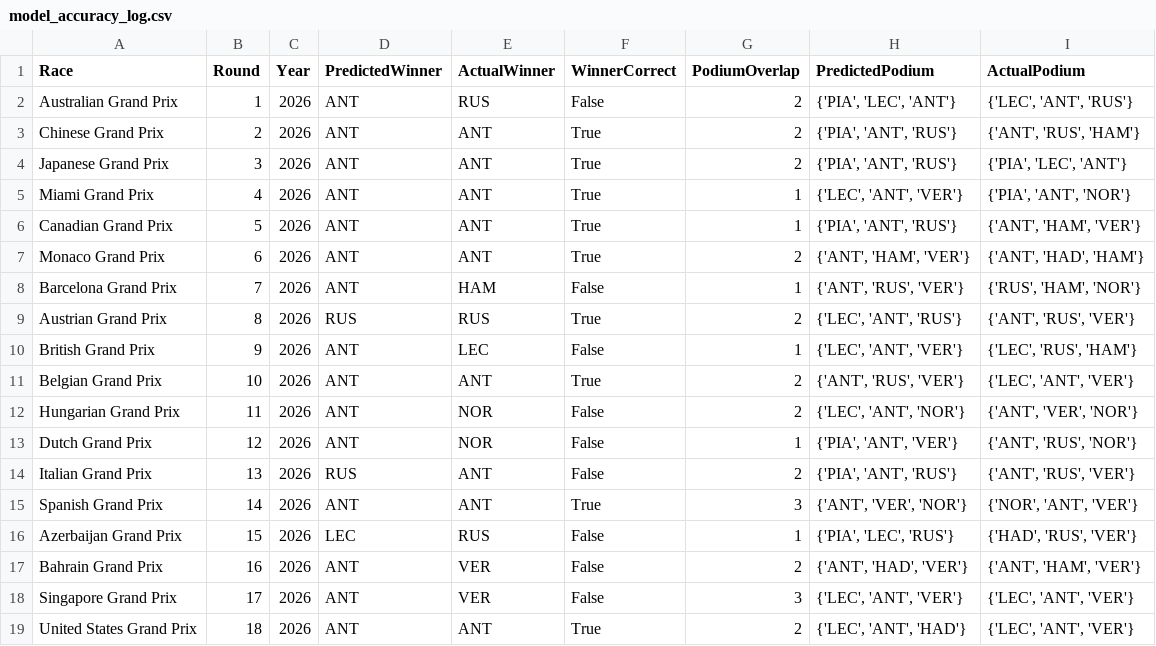
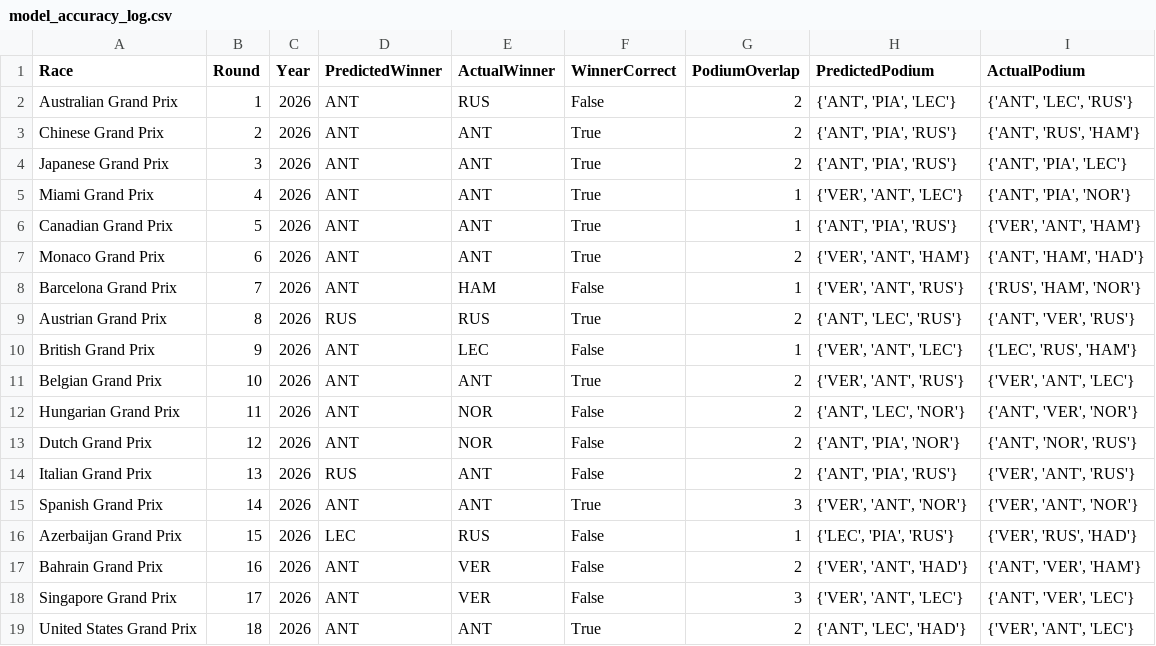
Before and after one commit to Raina-Mangat/Pitwall2026, a CSV file: model_accuracy_log.csv, drawn as a sheet.

```diff
--- a/model_accuracy_log.csv
+++ b/model_accuracy_log.csv
@@ -1,19 +1,19 @@
 Race,Round,Year,PredictedWinner,ActualWinner,WinnerCorrect,PodiumOverlap,PredictedPodium,ActualPodium
-Australian Grand Prix,1,2026,ANT,RUS,False,2,"{'PIA', 'LEC', 'ANT'}","{'LEC', 'ANT', 'RUS'}"
-Chinese Grand Prix,2,2026,ANT,ANT,True,2,"{'PIA', 'ANT', 'RUS'}","{'ANT', 'RUS', 'HAM'}"
-Japanese Grand Prix,3,2026,ANT,ANT,True,2,"{'PIA', 'ANT', 'RUS'}","{'PIA', 'LEC', 'ANT'}"
-Miami Grand Prix,4,2026,ANT,ANT,True,1,"{'LEC', 'ANT', 'VER'}","{'PIA', 'ANT', 'NOR'}"
-Canadian Grand Prix,5,2026,ANT,ANT,True,1,"{'PIA', 'ANT', 'RUS'}","{'ANT', 'HAM', 'VER'}"
-Monaco Grand Prix,6,2026,ANT,ANT,True,2,"{'ANT', 'HAM', 'VER'}","{'ANT', 'HAD', 'HAM'}"
-Barcelona Grand Prix,7,2026,ANT,HAM,False,1,"{'ANT', 'RUS', 'VER'}","{'RUS', 'HAM', 'NOR'}"
-Austrian Grand Prix,8,2026,RUS,RUS,True,2,"{'LEC', 'ANT', 'RUS'}","{'ANT', 'RUS', 'VER'}"
-British Grand Prix,9,2026,ANT,LEC,False,1,"{'LEC', 'ANT', 'VER'}","{'LEC', 'RUS', 'HAM'}"
-Belgian Grand Prix,10,2026,ANT,ANT,True,2,"{'ANT', 'RUS', 'VER'}","{'LEC', 'ANT', 'VER'}"
-Hungarian Grand Prix,11,2026,ANT,NOR,False,2,"{'LEC', 'ANT', 'NOR'}","{'ANT', 'VER', 'NOR'}"
-Dutch Grand Prix,12,2026,ANT,NOR,False,1,"{'PIA', 'ANT', 'VER'}","{'ANT', 'RUS', 'NOR'}"
-Italian Grand Prix,13,2026,RUS,ANT,False,2,"{'PIA', 'ANT', 'RUS'}","{'ANT', 'RUS', 'VER'}"
-Spanish Grand Prix,14,2026,ANT,ANT,True,3,"{'ANT', 'VER', 'NOR'}","{'NOR', 'ANT', 'VER'}"
-Azerbaijan Grand Prix,15,2026,LEC,RUS,False,1,"{'PIA', 'LEC', 'RUS'}","{'HAD', 'RUS', 'VER'}"
-Bahrain Grand Prix,16,2026,ANT,VER,False,2,"{'ANT', 'HAD', 'VER'}","{'ANT', 'HAM', 'VER'}"
-Singapore Grand Prix,17,2026,ANT,VER,False,3,"{'LEC', 'ANT', 'VER'}","{'LEC', 'ANT', 'VER'}"
-United States Grand Prix,18,2026,ANT,ANT,True,2,"{'LEC', 'ANT', 'HAD'}","{'LEC', 'ANT', 'VER'}"
+Australian Grand Prix,1,2026,ANT,RUS,False,2,"{'ANT', 'PIA', 'LEC'}","{'ANT', 'LEC', 'RUS'}"
+Chinese Grand Prix,2,2026,ANT,ANT,True,2,"{'ANT', 'PIA', 'RUS'}","{'ANT', 'RUS', 'HAM'}"
+Japanese Grand Prix,3,2026,ANT,ANT,True,2,"{'ANT', 'PIA', 'RUS'}","{'ANT', 'PIA', 'LEC'}"
+Miami Grand Prix,4,2026,ANT,ANT,True,1,"{'VER', 'ANT', 'LEC'}","{'ANT', 'PIA', 'NOR'}"
+Canadian Grand Prix,5,2026,ANT,ANT,True,1,"{'ANT', 'PIA', 'RUS'}","{'VER', 'ANT', 'HAM'}"
+Monaco Grand Prix,6,2026,ANT,ANT,True,2,"{'VER', 'ANT', 'HAM'}","{'ANT', 'HAM', 'HAD'}"
+Barcelona Grand Prix,7,2026,ANT,HAM,False,1,"{'VER', 'ANT', 'RUS'}","{'RUS', 'HAM', 'NOR'}"
+Austrian Grand Prix,8,2026,RUS,RUS,True,2,"{'ANT', 'LEC', 'RUS'}","{'ANT', 'VER', 'RUS'}"
+British Grand Prix,9,2026,ANT,LEC,False,1,"{'VER', 'ANT', 'LEC'}","{'LEC', 'RUS', 'HAM'}"
+Belgian Grand Prix,10,2026,ANT,ANT,True,2,"{'VER', 'ANT', 'RUS'}","{'VER', 'ANT', 'LEC'}"
+Hungarian Grand Prix,11,2026,ANT,NOR,False,2,"{'ANT', 'LEC', 'NOR'}","{'ANT', 'VER', 'NOR'}"
+Dutch Grand Prix,12,2026,ANT,NOR,False,2,"{'ANT', 'PIA', 'NOR'}","{'ANT', 'NOR', 'RUS'}"
+Italian Grand Prix,13,2026,RUS,ANT,False,2,"{'ANT', 'PIA', 'RUS'}","{'VER', 'ANT', 'RUS'}"
+Spanish Grand Prix,14,2026,ANT,ANT,True,3,"{'VER', 'ANT', 'NOR'}","{'VER', 'ANT', 'NOR'}"
+Azerbaijan Grand Prix,15,2026,LEC,RUS,False,1,"{'LEC', 'PIA', 'RUS'}","{'VER', 'RUS', 'HAD'}"
+Bahrain Grand Prix,16,2026,ANT,VER,False,2,"{'VER', 'ANT', 'HAD'}","{'ANT', 'VER', 'HAM'}"
+Singapore Grand Prix,17,2026,ANT,VER,False,3,"{'VER', 'ANT', 'LEC'}","{'ANT', 'VER', 'LEC'}"
+United States Grand Prix,18,2026,ANT,ANT,True,2,"{'ANT', 'LEC', 'HAD'}","{'VER', 'ANT', 'LEC'}"
```
Also changed, not shown: predictions/12_Dutch_Grand_Prix_2026.csv, predictions/14_Spanish_Grand_Prix_2026.csv, 1 other file.
